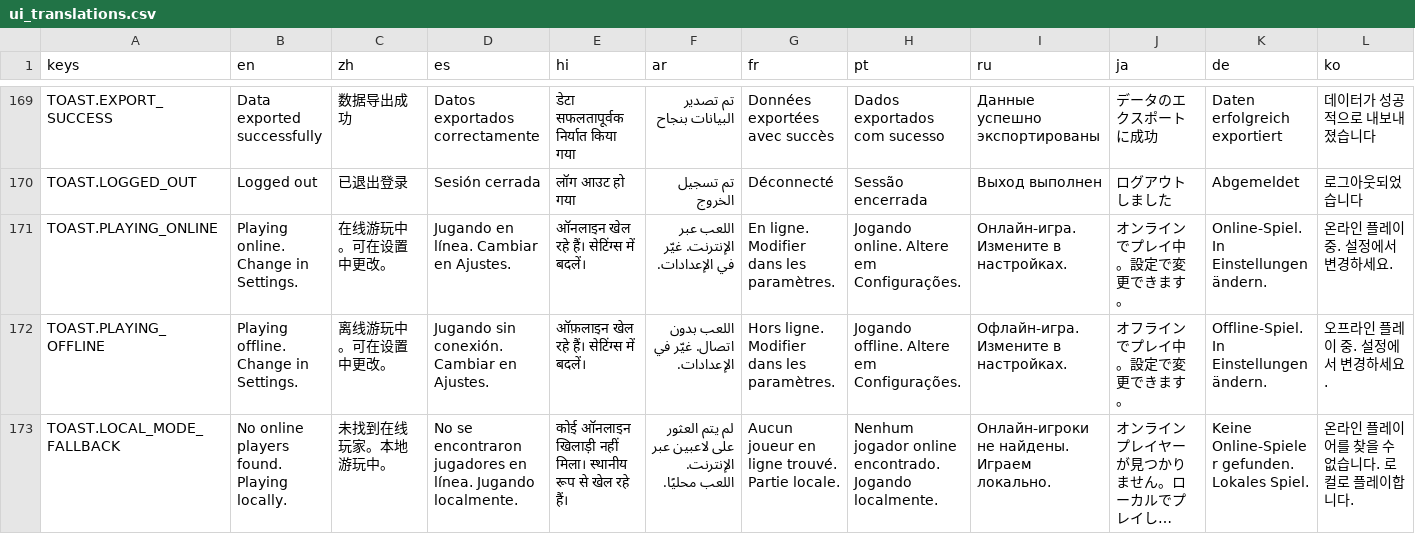
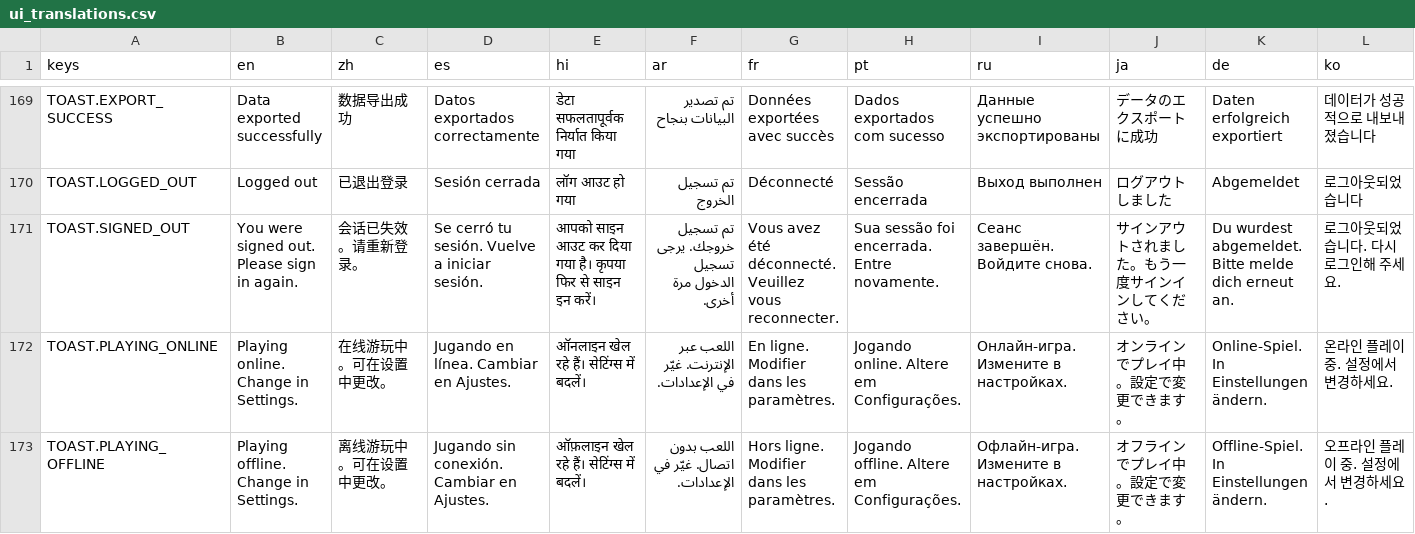
Before and after one commit to SnoringCatGames/hopnbop, a CSV file: translations/ui_translations.csv, drawn as a sheet; only a part is shown, gaps mark what is left out; the shorter side is filled out with more unchanged rows; long unchanged cells end in …; rows hold the shown columns only; the diff names each change by its address in the sheet, - before the commit and + after, or states it on an @@ line.

```diff
--- a/translations/ui_translations.csv
+++ b/translations/ui_translations.csv
+row 171: TOAST.SIGNED_OUT | You were signed out. Please sign in again. | 会话已失效。请重新登录。 | Se cerró tu sesión. Vuelve a iniciar sesión. | आपको साइन आउट कर दिया गया है। कृपया फिर से साइन इन करें। | تم تسجيل خروجك. يرجى تسجيل الدخول مرة أخرى. | Vous avez été déconnecté. Veuillez vous reconnecter. | Sua sessão foi encerrada. Entre novamente. | Сеанс завершён. Войдите снова. | サインアウトされました。もう一度サインインしてください。 | Du wurdest abgemeldet. Bitte melde dich erneut an. | 로그아웃되었습니다. 다시 로그인해 주세요.
```
Also changed, not shown: 24 other files.
